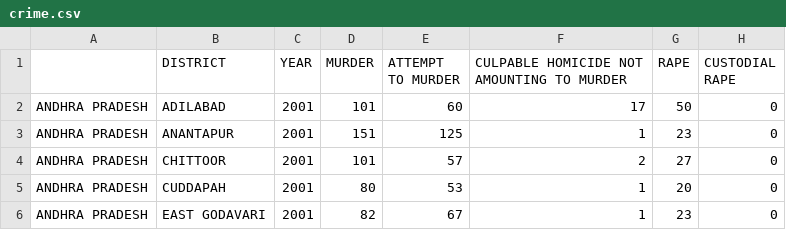
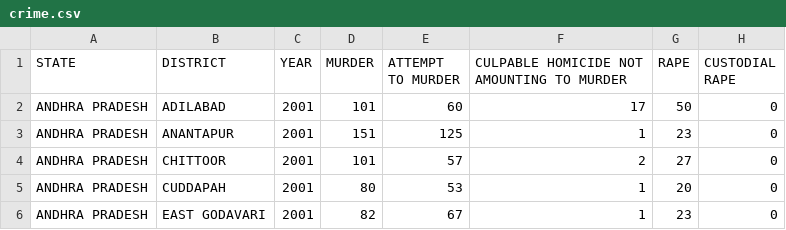
Before and after one commit to jahnavigajjala-3/Voyageur, a CSV file: Backend/data/crime.csv, drawn as a sheet; only a part is shown; the diff names each change by its address in the sheet, - before the commit and + after, or states it on an @@ line.

Commit message:
Removed external crime API integration and cleaned up related routes/services in preparation for dataset-based implementation

```diff
--- a/Backend/data/crime.csv
+++ b/Backend/data/crime.csv
-A1: (empty)
+A1: STATE
```
Also changed, not shown: 5 other files.
